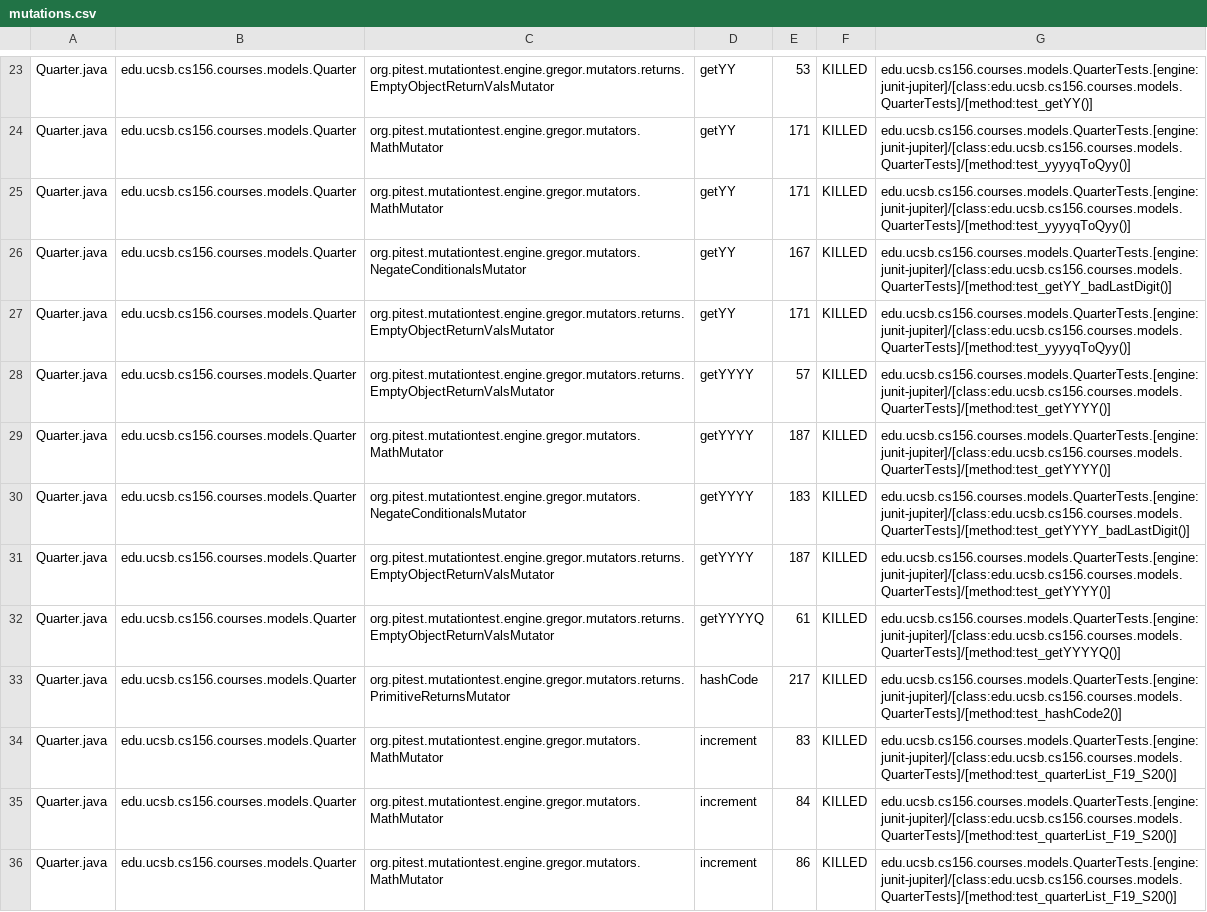
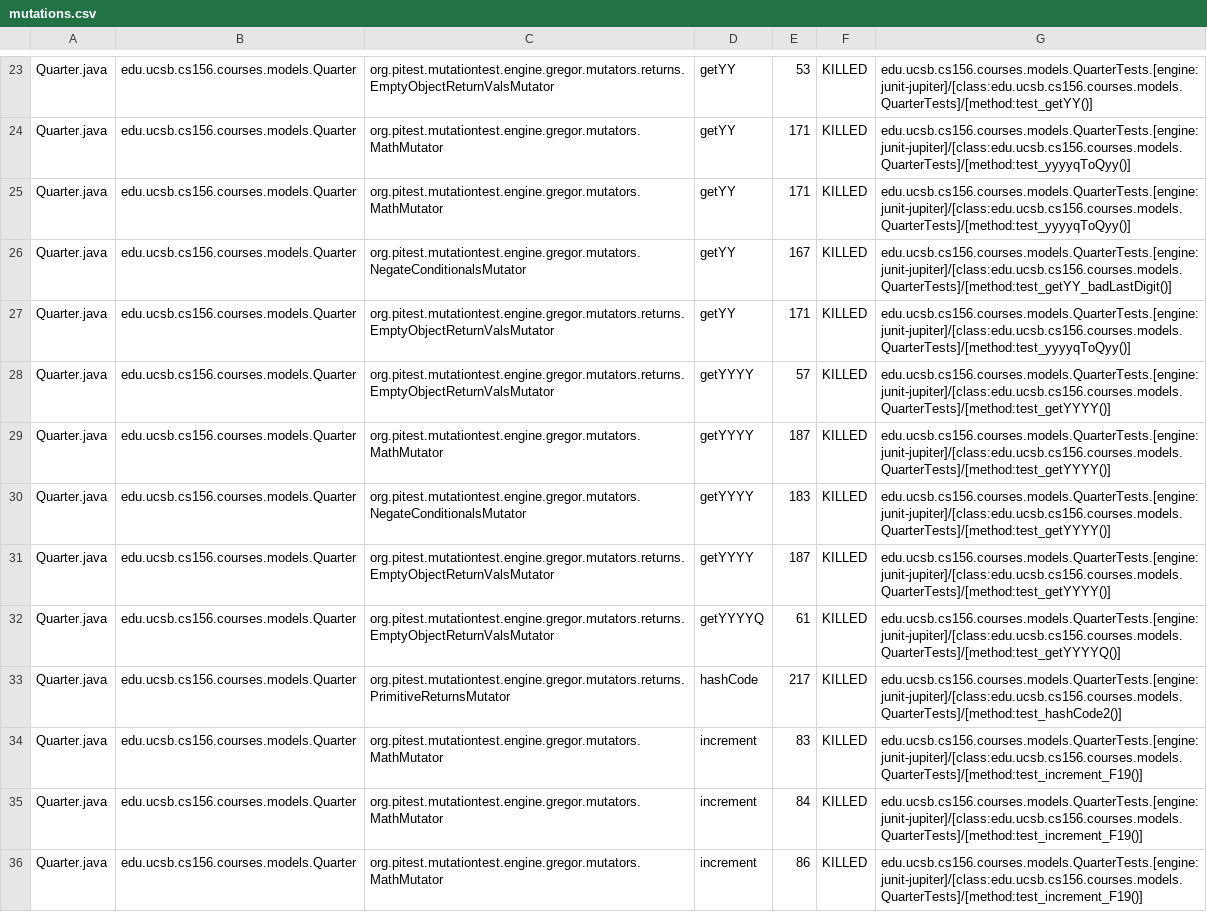
Before and after one commit to ucsb-cs156-s24/proj-courses-s24-4pm-1, a CSV file: pitest/mutations.csv, drawn as a sheet; only a part is shown, gaps mark what is left out; the diff covers the shown part only.

Commit message:
Deploying to gh-pages from @ ucsb-cs156-s24/proj-courses-s24-4pm-1@639a2f34a678f1ff22fadafc458d8c7b168b601d 🚀

```diff
--- a/pitest/mutations.csv
+++ b/pitest/mutations.csv
@@ -29,3 +29,3 @@ Quarter.java,edu.ucsb.cs156.courses.models.Quarter,org.pitest.mutationtest.engin
 Quarter.java,edu.ucsb.cs156.courses.models.Quarter,org.pitest.mutationtest.engine.gregor.mutators.MathMutator,getYYYY,187,KILLED,edu.ucsb.cs156.courses.models.QuarterTests.[engine:junit-jupiter]/[class:edu.ucsb.cs156.courses.models.QuarterTests]/[method:test_getYYYY()]
-Quarter.java,edu.ucsb.cs156.courses.models.Quarter,org.pitest.mutationtest.engine.gregor.mutators.NegateConditionalsMutator,getYYYY,183,KILLED,edu.ucsb.cs156.courses.models.QuarterTests.[engine:junit-jupiter]/[class:edu.ucsb.cs156.courses.models.QuarterTests]/[method:test_getYYYY_badLastDigit()]
+Quarter.java,edu.ucsb.cs156.courses.models.Quarter,org.pitest.mutationtest.engine.gregor.mutators.NegateConditionalsMutator,getYYYY,183,KILLED,edu.ucsb.cs156.courses.models.QuarterTests.[engine:junit-jupiter]/[class:edu.ucsb.cs156.courses.models.QuarterTests]/[method:test_getYYYY()]
 Quarter.java,edu.ucsb.cs156.courses.models.Quarter,org.pitest.mutationtest.engine.gregor.mutators.returns.EmptyObjectReturnValsMutator,getYYYY,187,KILLED,edu.ucsb.cs156.courses.models.QuarterTests.[engine:junit-jupiter]/[class:edu.ucsb.cs156.courses.models.QuarterTests]/[method:test_getYYYY()]
@@ -33,4 +33,4 @@ Quarter.java,edu.ucsb.cs156.courses.models.Quarter,org.pitest.mutationtest.engin
 Quarter.java,edu.ucsb.cs156.courses.models.Quarter,org.pitest.mutationtest.engine.gregor.mutators.returns.PrimitiveReturnsMutator,hashCode,217,KILLED,edu.ucsb.cs156.courses.models.QuarterTests.[engine:junit-jupiter]/[class:edu.ucsb.cs156.courses.models.QuarterTests]/[method:test_hashCode2()]
-Quarter.java,edu.ucsb.cs156.courses.models.Quarter,org.pitest.mutationtest.engine.gregor.mutators.MathMutator,increment,83,KILLED,edu.ucsb.cs156.courses.models.QuarterTests.[engine:junit-jupiter]/[class:edu.ucsb.cs156.courses.models.QuarterTests]/[method:test_quarterList_F19_S20()]
-Quarter.java,edu.ucsb.cs156.courses.models.Quarter,org.pitest.mutationtest.engine.gregor.mutators.MathMutator,increment,84,KILLED,edu.ucsb.cs156.courses.models.QuarterTests.[engine:junit-jupiter]/[class:edu.ucsb.cs156.courses.models.QuarterTests]/[method:test_quarterList_F19_S20()]
-Quarter.java,edu.ucsb.cs156.courses.models.Quarter,org.pitest.mutationtest.engine.gregor.mutators.MathMutator,increment,86,KILLED,edu.ucsb.cs156.courses.models.QuarterTests.[engine:junit-jupiter]/[class:edu.ucsb.cs156.courses.models.QuarterTests]/[method:test_quarterList_F19_S20()]
+Quarter.java,edu.ucsb.cs156.courses.models.Quarter,org.pitest.mutationtest.engine.gregor.mutators.MathMutator,increment,83,KILLED,edu.ucsb.cs156.courses.models.QuarterTests.[engine:junit-jupiter]/[class:edu.ucsb.cs156.courses.models.QuarterTests]/[method:test_increment_F19()]
+Quarter.java,edu.ucsb.cs156.courses.models.Quarter,org.pitest.mutationtest.engine.gregor.mutators.MathMutator,increment,84,KILLED,edu.ucsb.cs156.courses.models.QuarterTests.[engine:junit-jupiter]/[class:edu.ucsb.cs156.courses.models.QuarterTests]/[method:test_increment_F19()]
+Quarter.java,edu.ucsb.cs156.courses.models.Quarter,org.pitest.mutationtest.engine.gregor.mutators.MathMutator,increment,86,KILLED,edu.ucsb.cs156.courses.models.QuarterTests.[engine:junit-jupiter]/[class:edu.ucsb.cs156.courses.models.QuarterTests]/[method:test_increment_F19()]
```
Also changed, not shown: 66 edited cells elsewhere in this file, 39 other files.
